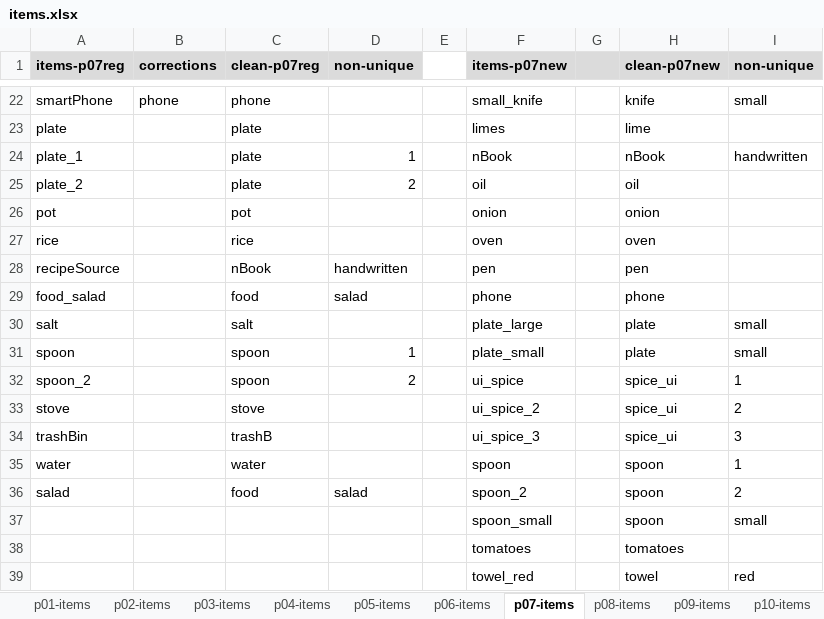
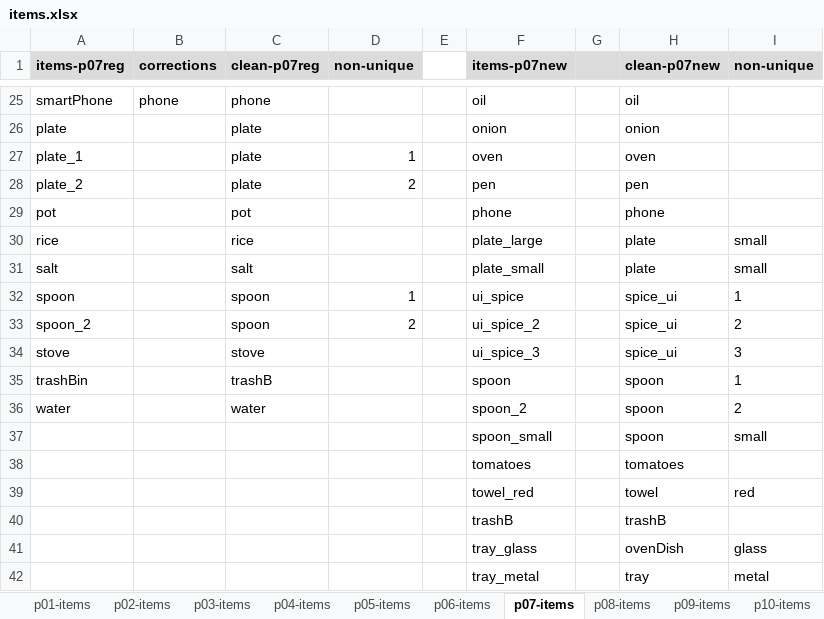
Before and after one commit to GustavoBerumen/CookingProject, an Excel workbook: files/items.xlsx, sheet p07-items, drawn as a sheet; only a part is shown, gaps mark what is left out; the shorter side is filled out with more unchanged rows; values as stored, in another font and other column widths than the file's, no borders; removed rows and columns are numbered as before the commit, all else as after; the diff covers the shown part only; the diff names each change by its address in the sheet, - before the commit and + after, or states it on an @@ line.

```diff
--- a/files/items.xlsx (sheet p07-items)
+++ b/files/items.xlsx (sheet p07-items)
-F25 (items-p07new): small_knife
+F25 (items-p07new): oil
-H25 (clean-p07new): knife
+H25 (clean-p07new): oil
-I25 (non-unique): small
+I25 (non-unique): (empty)
-F26 (items-p07new): limes
+F26 (items-p07new): onion
-H26 (clean-p07new): lime
+H26 (clean-p07new): onion
-F27 (items-p07new): nBook
+F27 (items-p07new): oven
-H27 (clean-p07new): nBook
+H27 (clean-p07new): oven
-I27 (non-unique): handwritten
+I27 (non-unique): (empty)
-F28 (items-p07new): oil
+F28 (items-p07new): pen
-H28 (clean-p07new): oil
+H28 (clean-p07new): pen
-F29 (items-p07new): onion
+F29 (items-p07new): phone
-H29 (clean-p07new): onion
+H29 (clean-p07new): phone
-F30 (items-p07new): oven
+F30 (items-p07new): plate_large
-H30 (clean-p07new): oven
+H30 (clean-p07new): plate
-I30 (non-unique): (empty)
+I30 (non-unique): small
-row 28: recipeSource |  | nBook | handwritten |  | pen |  | pen
-row 29: food_salad |  | food | salad |  | phone |  | phone
-F31 (items-p07new): plate_large
+F31 (items-p07new): plate_small
-F32 (items-p07new): plate_small
+F32 (items-p07new): ui_spice
-H32 (clean-p07new): plate
+H32 (clean-p07new): spice_ui
-I32 (non-unique): small
+I32 (non-unique): 1
-F33 (items-p07new): ui_spice
+F33 (items-p07new): ui_spice_2
-I33 (non-unique): 1
+I33 (non-unique): 2
-F34 (items-p07new): ui_spice_2
+F34 (items-p07new): ui_spice_3
-I34 (non-unique): 2
+I34 (non-unique): 3
-F35 (items-p07new): ui_spice_3
+F35 (items-p07new): spoon
-H35 (clean-p07new): spice_ui
+H35 (clean-p07new): spoon
-I35 (non-unique): 3
+I35 (non-unique): 1
-F36 (items-p07new): spoon
+F36 (items-p07new): spoon_2
-I36 (non-unique): 1
+I36 (non-unique): 2
-row 36: salad |  | food | salad |  | spoon_2 |  | spoon | 2
```
Also changed, not shown: 6 added rows, 3 removed rows and 47 edited cells elsewhere in this sheet, sheet p17-items, sheet p11-items, sheet all-items, sheet p05-items, sheet p09-items, other sheet tabs, formulas that keep their value, files/p07.xlsx, files/p08.xlsx, 47 other files.
